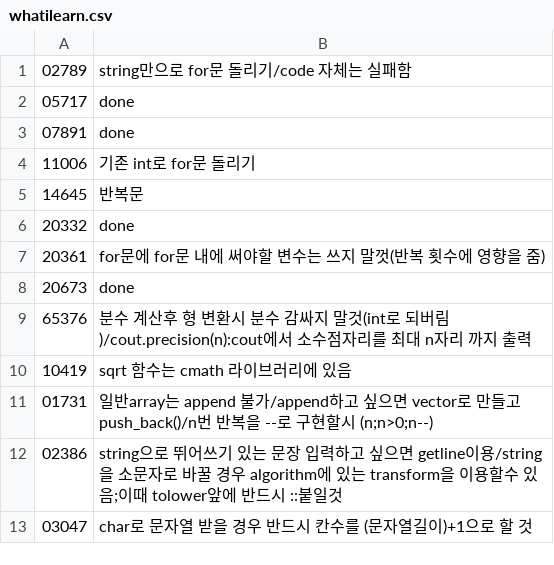
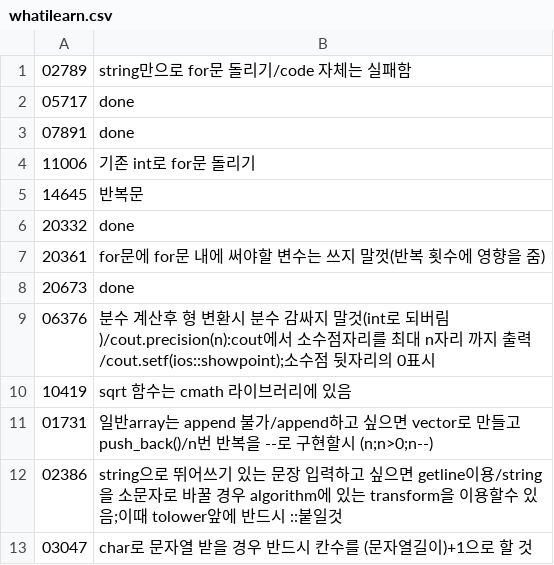
Before and after one commit to bbasung1/baekjoonpratice, a CSV file: whatilearn.csv, drawn as a sheet.

```diff
--- a/whatilearn.csv
+++ b/whatilearn.csv
@@ -8,3 +8,3 @@
 20673,done
-65376,분수 계산후 형 변환시 분수 감싸지 말것(int로 되버림)/cout.precision(n):cout에서 소수점자리를 최대 n자리 까지 출력
+06376,분수 계산후 형 변환시 분수 감싸지 말것(int로 되버림)/cout.precision(n):cout에서 소수점자리를 최대 n자리 까지 출력/cout.setf(ios::showpoint);소수점 뒷자리의 0표시
 10419,sqrt 함수는 cmath 라이브러리에 있음
```
Also changed, not shown: 2 other files.
